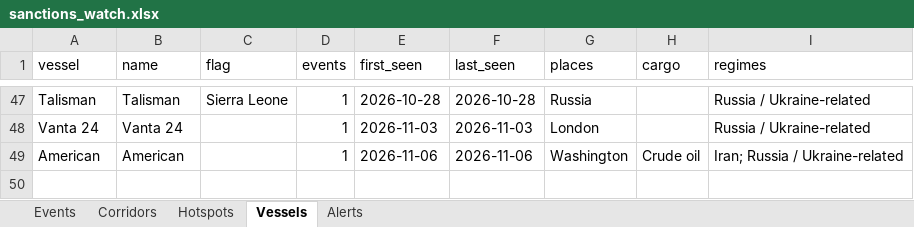
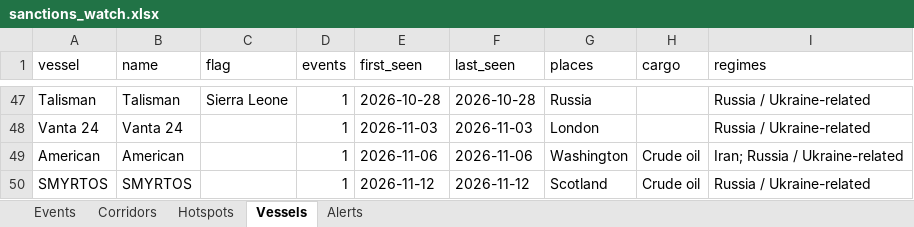
Before and after one commit to eduaresco-ctrl/Global-Sanctions-Watchlist-Control, an Excel workbook: docs/sanctions_watch.xlsx, sheet Vessels, drawn as a sheet; only a part is shown, gaps mark what is left out; values as stored, in another font and other column widths than the file's, no borders; the diff names each change by its address in the sheet, - before the commit and + after, or states it on an @@ line.

```diff
--- a/docs/sanctions_watch.xlsx (sheet Vessels)
+++ b/docs/sanctions_watch.xlsx (sheet Vessels)
+row 50: SMYRTOS | SMYRTOS |  | 1 | 2026-11-12 | 2026-11-12 | Scotland | Crude oil | Russia / Ukraine-related
```
Also changed, not shown: sheet Events, sheet Hotspots, sheet Alerts, sheet Corridors, 4 other files.
